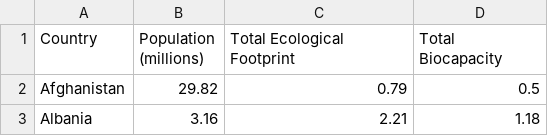
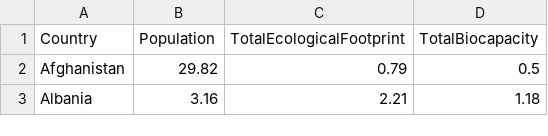
Before and after one commit to andreduard/VSC1, a CSV file: data.csv, drawn as a sheet; only a part is shown.

Commit message:
cambio headers

```diff
--- a/data.csv
+++ b/data.csv
@@ -1,2 +1,2 @@
-Country,Population (millions),Total Ecological Footprint,Total Biocapacity
+Country,Population,TotalEcologicalFootprint,TotalBiocapacity
 Afghanistan,29.82,0.79,0.5
```
